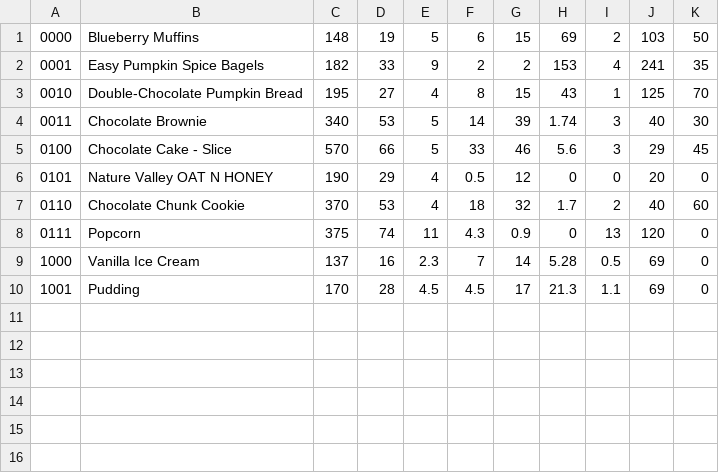
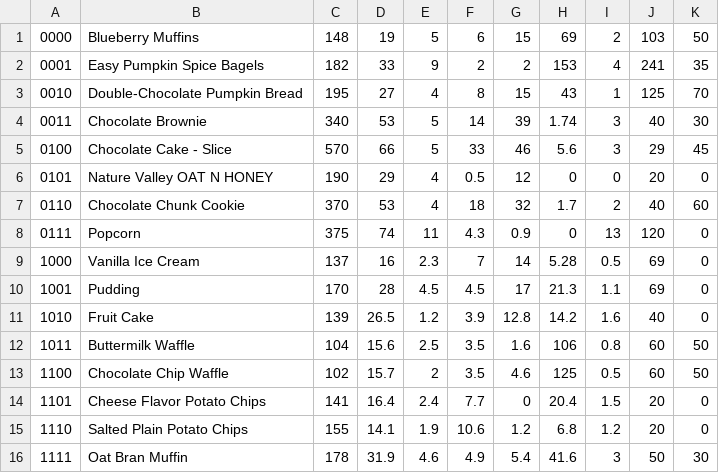
Before and after one commit to mew-panat/optimizenutrition, a CSV file: dataset/Snacks.csv, drawn as a sheet; the diff names each change by its address in the sheet, - before the commit and + after, or states it on an @@ line.

```diff
--- a/dataset/Snacks.csv
+++ b/dataset/Snacks.csv
+row 11: 1010 | Fruit Cake | 139 | 26.5 | 1.2 | 3.9 | 12.8 | 14.2 | 1.6 | 40 | 0
+row 12: 1011 | Buttermilk Waffle | 104 | 15.6 | 2.5 | 3.5 | 1.6 | 106 | 0.8 | 60 | 50
+row 13: 1100 | Chocolate Chip Waffle | 102 | 15.7 | 2 | 3.5 | 4.6 | 125 | 0.5 | 60 | 50
+row 14: 1101 | Cheese Flavor Potato Chips | 141 | 16.4 | 2.4 | 7.7 | 0 | 20.4 | 1.5 | 20 | 0
+row 15: 1110 | Salted Plain Potato Chips | 155 | 14.1 | 1.9 | 10.6 | 1.2 | 6.8 | 1.2 | 20 | 0
+row 16: 1111 | Oat Bran Muffin | 178 | 31.9 | 4.6 | 4.9 | 5.4 | 41.6 | 3 | 50 | 30
```
Also changed, not shown: dataset/Beverage.csv, dataset/Fruit.csv, 10 other files.
